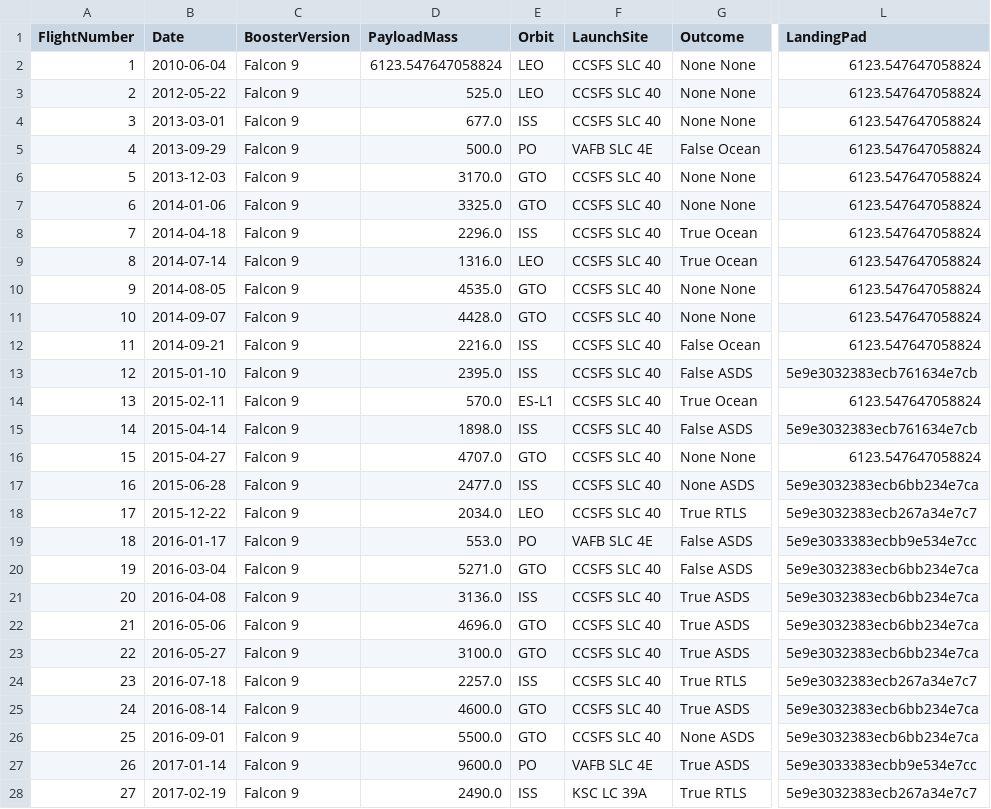
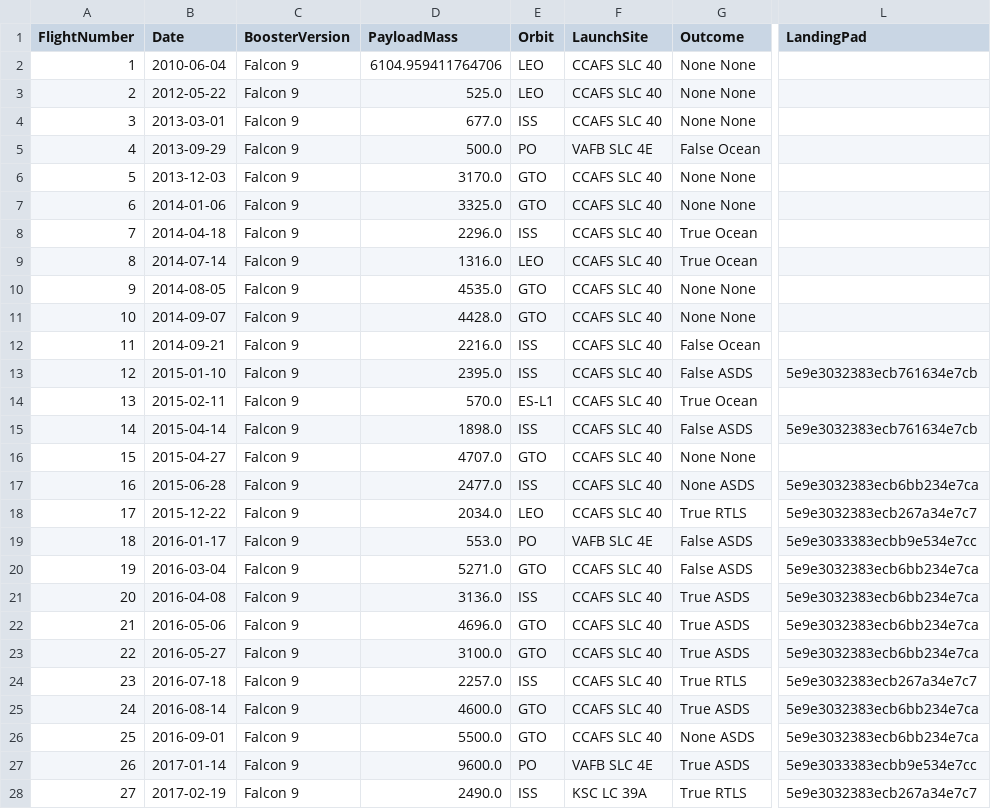
Before and after one commit to shahryarsi/Applied-Data-Science-Capstone, a CSV file: dataset_part_1.csv, drawn as a sheet; only a part is shown, gaps mark what is left out; the diff covers the shown part only; the diff names each change by its address in the sheet, - before the commit and + after, or states it on an @@ line.

```diff
--- a/dataset_part_1.csv
+++ b/dataset_part_1.csv
-D2 (PayloadMass): 6123.547647058824
+D2 (PayloadMass): 6104.959411764706
-F2:F4 (LaunchSite): CCSFS SLC 40
+F2:F4 (LaunchSite): CCAFS SLC 40
-L2:L12 (LandingPad): 6123.547647058824
+L2:L12 (LandingPad): (empty)
-F6:F18 (LaunchSite): CCSFS SLC 40
+F6:F18 (LaunchSite): CCAFS SLC 40
-L14 (LandingPad): 6123.547647058824
+L14 (LandingPad): (empty)
-L16 (LandingPad): 6123.547647058824
+L16 (LandingPad): (empty)
-F20:F26 (LaunchSite): CCSFS SLC 40
+F20:F26 (LaunchSite): CCAFS SLC 40
```
Also changed, not shown: 82 edited cells elsewhere in this file, 5 other files.
